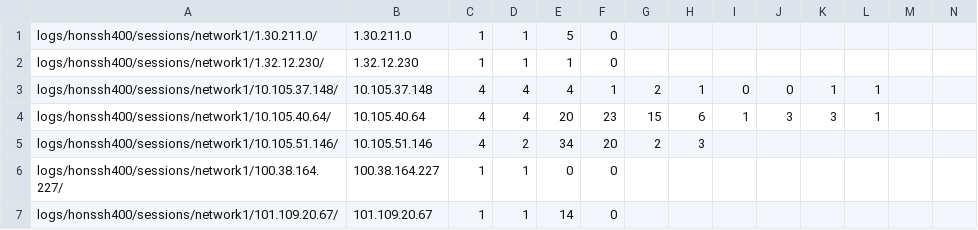
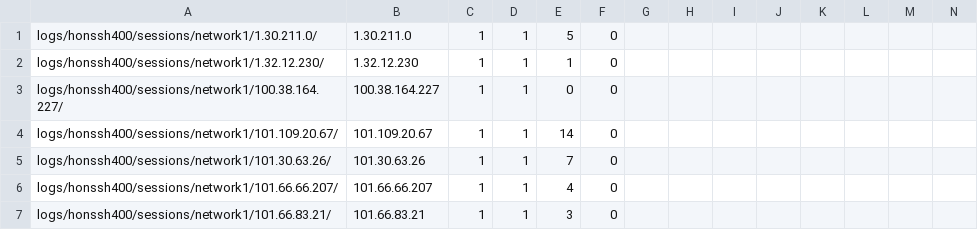
Before and after one commit to johannkm/honssh-scripts, a CSV file: data/400.csv, drawn as a sheet; only a part is shown; the shorter side is filled out with more unchanged rows; rows hold the shown columns only; the diff names each change by its address in the sheet, - before the commit and + after, or states it on an @@ line.

```diff
--- a/data/400.csv
+++ b/data/400.csv
-row 3: logs/honssh400/sessions/network1/10.105.37.148/ | 10.105.37.148 | 4 | 4 | 4 | 1 | 2 | 1 | 0 | 0 | 1 | 1
-row 4: logs/honssh400/sessions/network1/10.105.40.64/ | 10.105.40.64 | 4 | 4 | 20 | 23 | 15 | 6 | 1 | 3 | 3 | 1
-row 5: logs/honssh400/sessions/network1/10.105.51.146/ | 10.105.51.146 | 4 | 2 | 34 | 20 | 2 | 3
```
Also changed, not shown: data/300.csv, data/500.csv, 3 other files.
